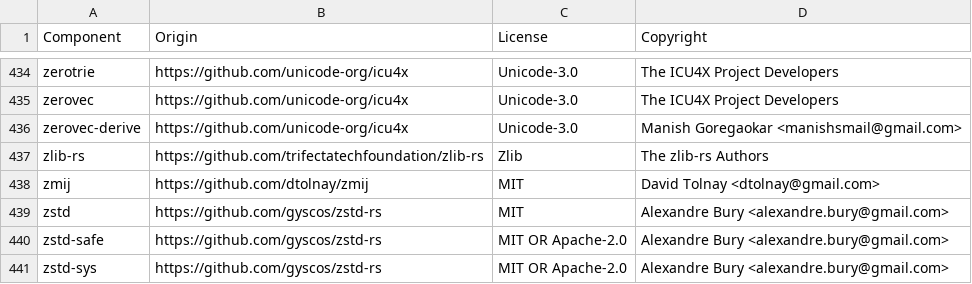
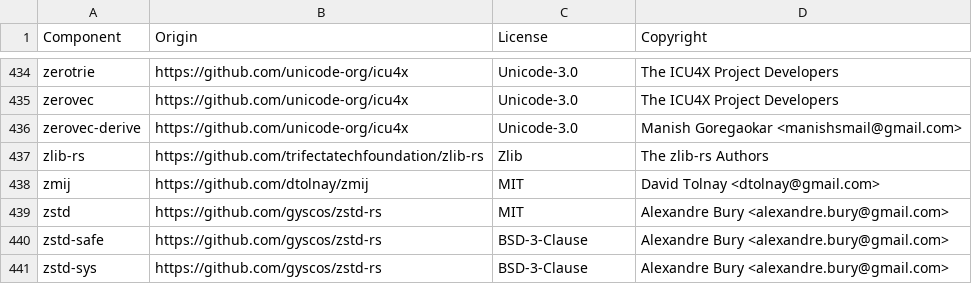
Before and after one commit to vectordotdev/vrl, a CSV file: LICENSE-3rdparty.csv, drawn as a sheet; only a part is shown, gaps mark what is left out.

Commit message:
update licenses

```diff
--- a/LICENSE-3rdparty.csv
+++ b/LICENSE-3rdparty.csv
@@ -439,3 +439,3 @@ zmij,https://github.com/dtolnay/zmij,MIT,David Tolnay <dtolnay@gmail.com>
 zstd,https://github.com/gyscos/zstd-rs,MIT,Alexandre Bury <alexandre.bury@gmail.com>
-zstd-safe,https://github.com/gyscos/zstd-rs,MIT OR Apache-2.0,Alexandre Bury <alexandre.bury@gmail.com>
-zstd-sys,https://github.com/gyscos/zstd-rs,MIT OR Apache-2.0,Alexandre Bury <alexandre.bury@gmail.com>
+zstd-safe,https://github.com/gyscos/zstd-rs,BSD-3-Clause,Alexandre Bury <alexandre.bury@gmail.com>
+zstd-sys,https://github.com/gyscos/zstd-rs,BSD-3-Clause,Alexandre Bury <alexandre.bury@gmail.com>
```
